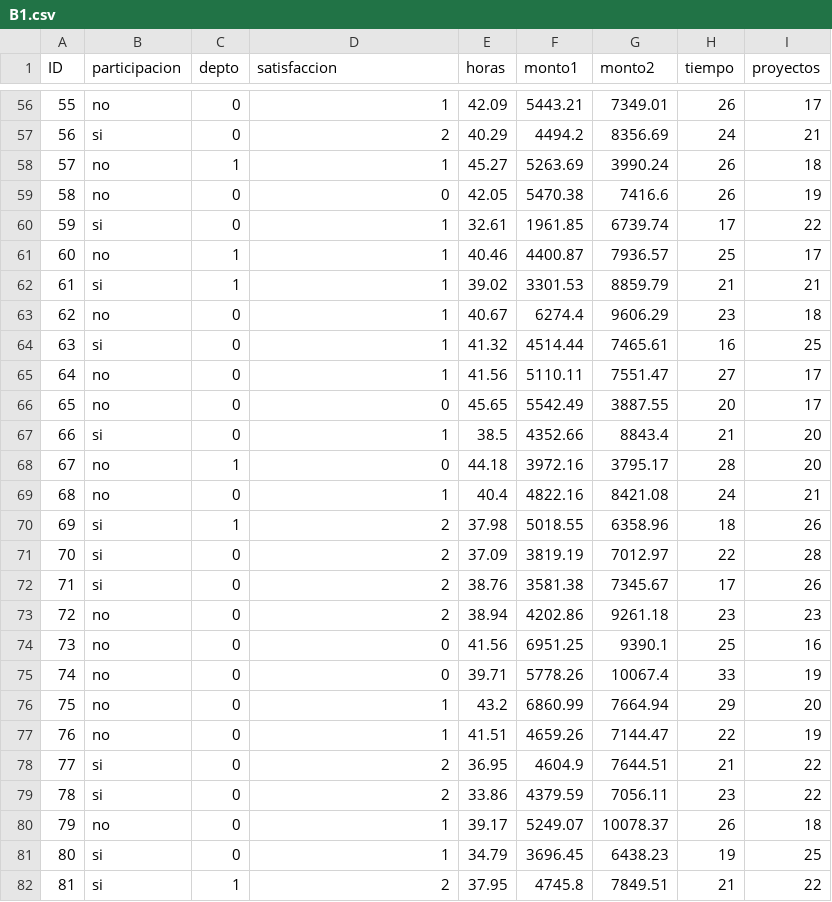
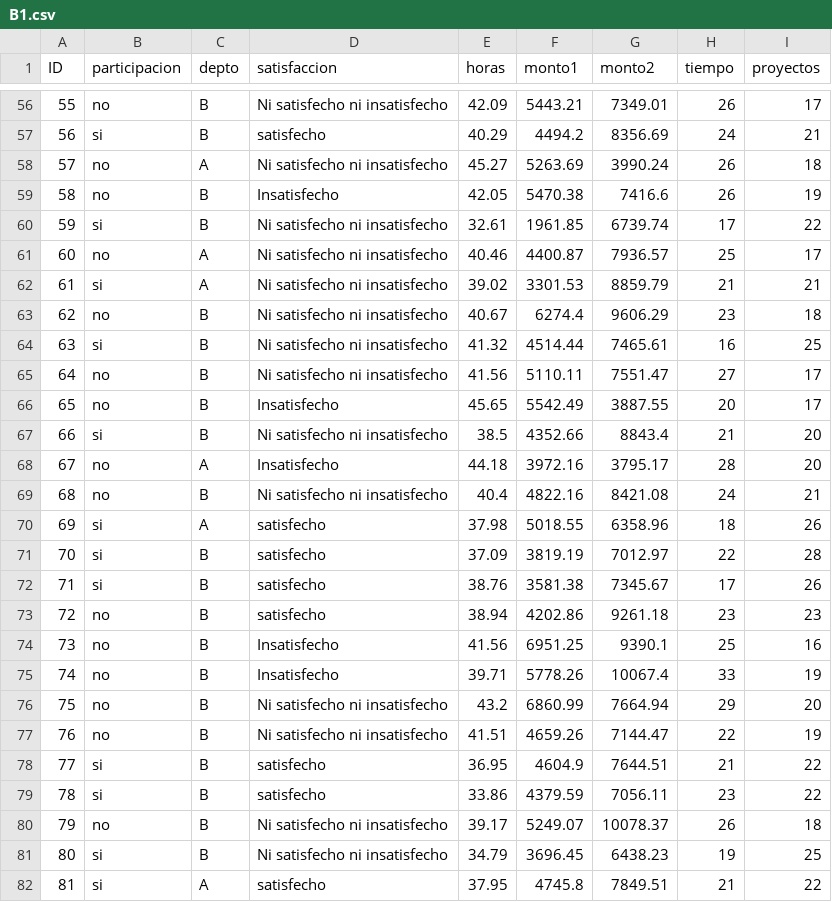
Before and after one commit to FabiolaGesell/IN0072, a CSV file: B1.csv, drawn as a sheet; only a part is shown, gaps mark what is left out; the diff covers the shown part only.

```diff
--- a/B1.csv
+++ b/B1.csv
@@ -56,27 +56,27 @@
-55;no;0;1;42.09;5443.21;7349.01;26;17
-56;si;0;2;40.29;4494.2;8356.69;24;21
-57;no;1;1;45.27;5263.69;3990.24;26;18
-58;no;0;0;42.05;5470.38;7416.6;26;19
-59;si;0;1;32.61;1961.85;6739.74;17;22
-60;no;1;1;40.46;4400.87;7936.57;25;17
-61;si;1;1;39.02;3301.53;8859.79;21;21
-62;no;0;1;40.67;6274.4;9606.29;23;18
-63;si;0;1;41.32;4514.44;7465.61;16;25
-64;no;0;1;41.56;5110.11;7551.47;27;17
-65;no;0;0;45.65;5542.49;3887.55;20;17
-66;si;0;1;38.5;4352.66;8843.4;21;20
-67;no;1;0;44.18;3972.16;3795.17;28;20
-68;no;0;1;40.4;4822.16;8421.08;24;21
-69;si;1;2;37.98;5018.55;6358.96;18;26
-70;si;0;2;37.09;3819.19;7012.97;22;28
-71;si;0;2;38.76;3581.38;7345.67;17;26
-72;no;0;2;38.94;4202.86;9261.18;23;23
-73;no;0;0;41.56;6951.25;9390.1;25;16
-74;no;0;0;39.71;5778.26;10067.4;33;19
-75;no;0;1;43.2;6860.99;7664.94;29;20
-76;no;0;1;41.51;4659.26;7144.47;22;19
-77;si;0;2;36.95;4604.9;7644.51;21;22
-78;si;0;2;33.86;4379.59;7056.11;23;22
-79;no;0;1;39.17;5249.07;10078.37;26;18
-80;si;0;1;34.79;3696.45;6438.23;19;25
-81;si;1;2;37.95;4745.8;7849.51;21;22
+55;no;B;Ni satisfecho ni insatisfecho;42.09;5443.21;7349.01;26;17
+56;si;B;satisfecho;40.29;4494.2;8356.69;24;21
+57;no;A;Ni satisfecho ni insatisfecho;45.27;5263.69;3990.24;26;18
+58;no;B;Insatisfecho;42.05;5470.38;7416.6;26;19
+59;si;B;Ni satisfecho ni insatisfecho;32.61;1961.85;6739.74;17;22
+60;no;A;Ni satisfecho ni insatisfecho;40.46;4400.87;7936.57;25;17
+61;si;A;Ni satisfecho ni insatisfecho;39.02;3301.53;8859.79;21;21
+62;no;B;Ni satisfecho ni insatisfecho;40.67;6274.4;9606.29;23;18
+63;si;B;Ni satisfecho ni insatisfecho;41.32;4514.44;7465.61;16;25
+64;no;B;Ni satisfecho ni insatisfecho;41.56;5110.11;7551.47;27;17
+65;no;B;Insatisfecho;45.65;5542.49;3887.55;20;17
+66;si;B;Ni satisfecho ni insatisfecho;38.5;4352.66;8843.4;21;20
+67;no;A;Insatisfecho;44.18;3972.16;3795.17;28;20
+68;no;B;Ni satisfecho ni insatisfecho;40.4;4822.16;8421.08;24;21
+69;si;A;satisfecho;37.98;5018.55;6358.96;18;26
+70;si;B;satisfecho;37.09;3819.19;7012.97;22;28
+71;si;B;satisfecho;38.76;3581.38;7345.67;17;26
+72;no;B;satisfecho;38.94;4202.86;9261.18;23;23
+73;no;B;Insatisfecho;41.56;6951.25;9390.1;25;16
+74;no;B;Insatisfecho;39.71;5778.26;10067.4;33;19
+75;no;B;Ni satisfecho ni insatisfecho;43.2;6860.99;7664.94;29;20
+76;no;B;Ni satisfecho ni insatisfecho;41.51;4659.26;7144.47;22;19
+77;si;B;satisfecho;36.95;4604.9;7644.51;21;22
+78;si;B;satisfecho;33.86;4379.59;7056.11;23;22
+79;no;B;Ni satisfecho ni insatisfecho;39.17;5249.07;10078.37;26;18
+80;si;B;Ni satisfecho ni insatisfecho;34.79;3696.45;6438.23;19;25
+81;si;A;satisfecho;37.95;4745.8;7849.51;21;22
```
Also changed, not shown: 136 edited cells elsewhere in this file.
